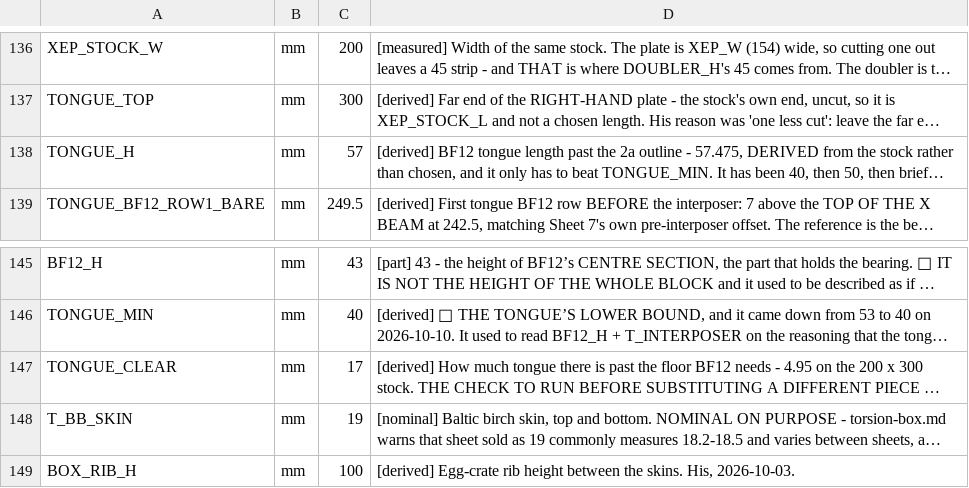
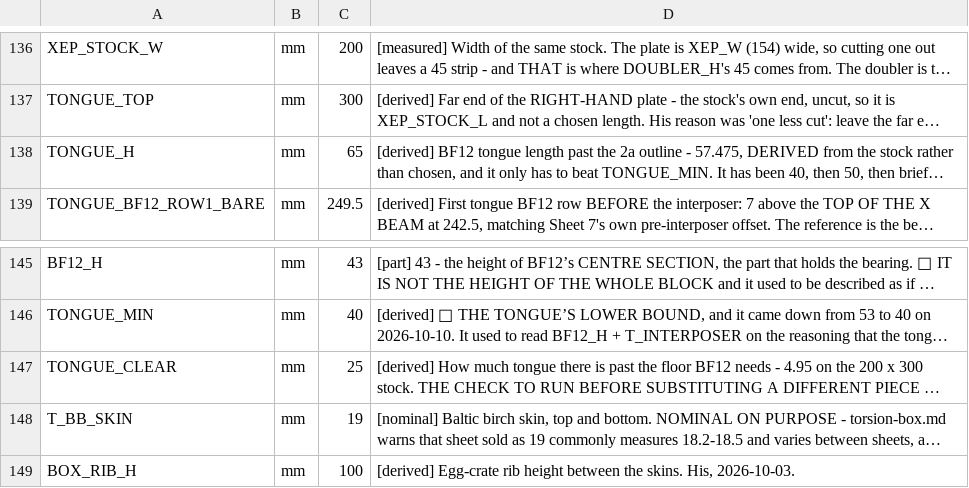
Before and after one commit to ioSenderV2/CNCBuild, a CSV file: dimensions/fusion-parameters.csv, drawn as a sheet; only a part is shown, gaps mark what is left out; long unchanged cells end in …; the diff covers the shown part only; the diff names each change by its address in the sheet, - before the commit and + after, or states it on an @@ line.

```diff
--- a/dimensions/fusion-parameters.csv
+++ b/dimensions/fusion-parameters.csv
-C138: 57
+C138: 65
-C147: 17
+C147: 25
```
Also changed, not shown: 1 added row and 15 edited cells elsewhere in this file, 2 other files.
